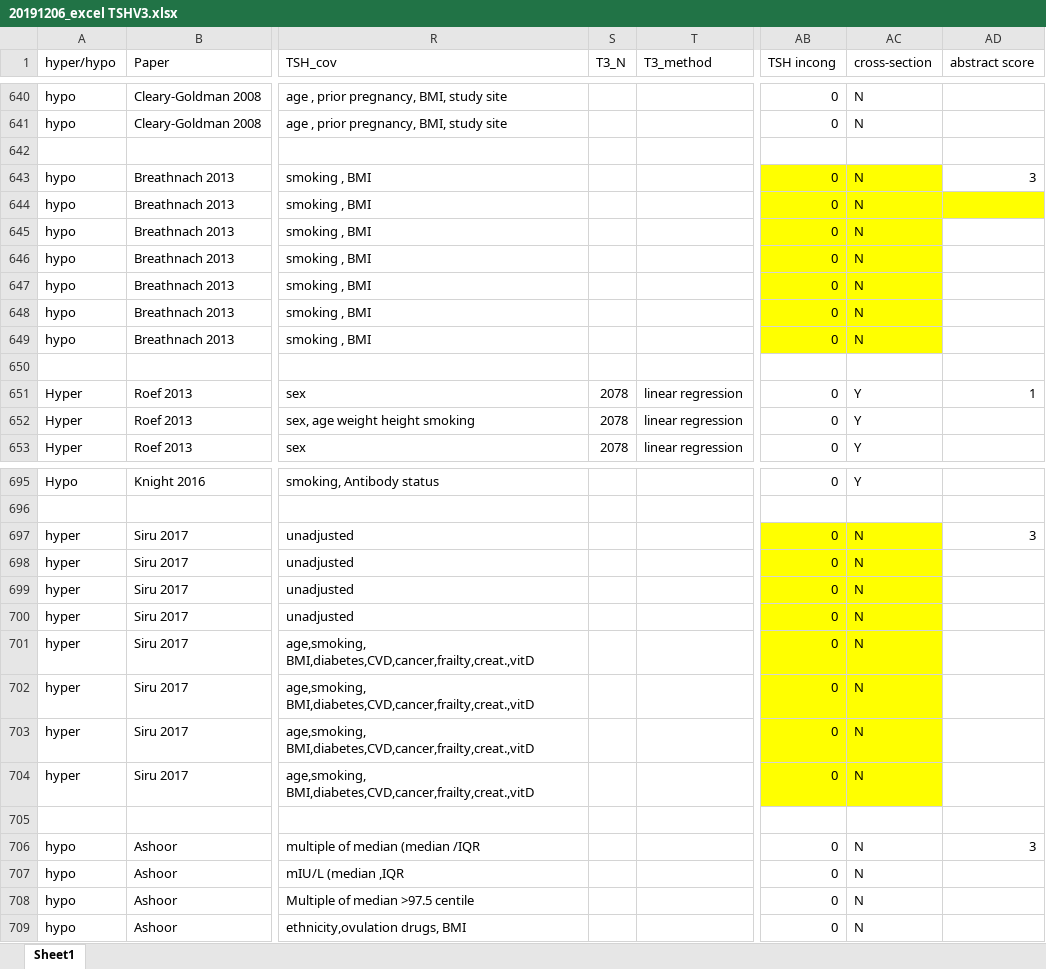
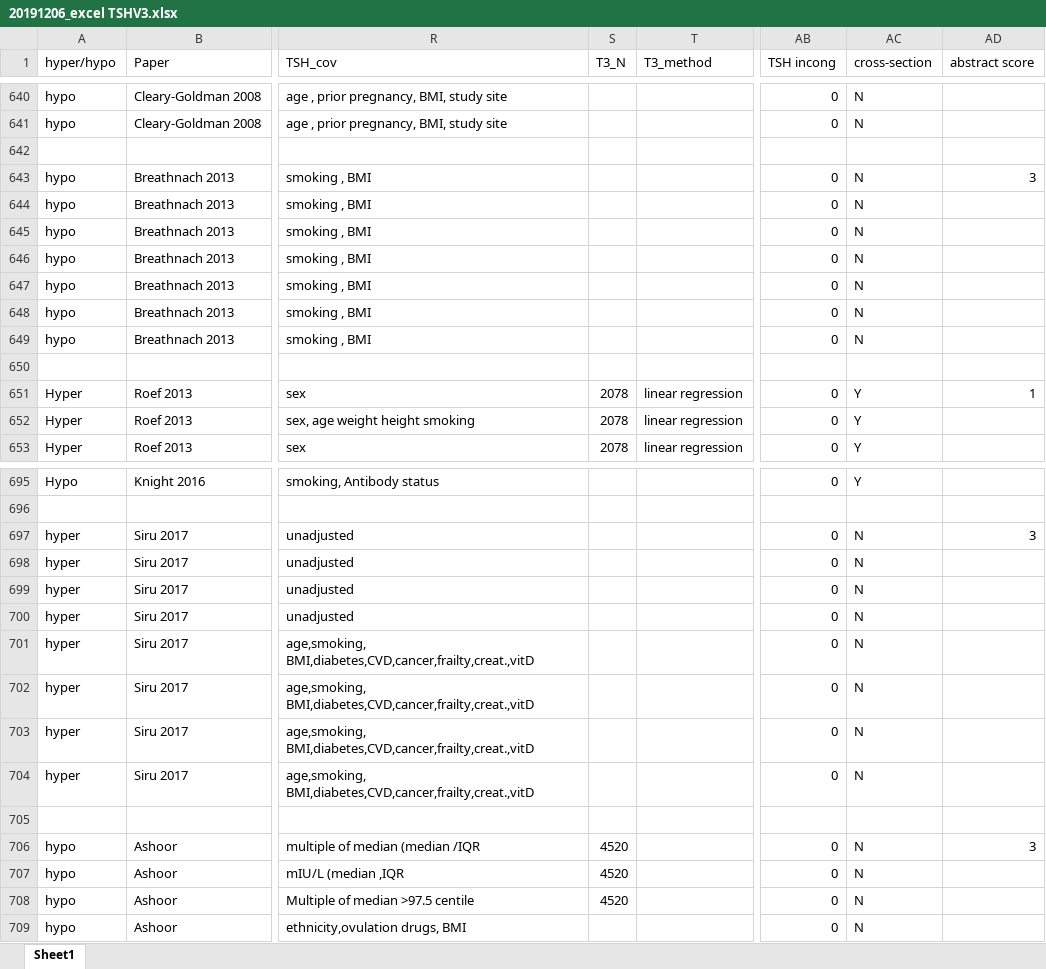
Before and after one commit to jonotuke/TSH_2019, an Excel workbook: raw data/20191206_excel TSHV3.xlsx, sheet Sheet1, drawn as a sheet; only a part is shown, gaps mark what is left out; values as stored, in another font and other column widths than the file's, no borders; the diff covers the shown part only; the diff names each change by its address in the sheet, - before the commit and + after, or states it on an @@ line.

```diff
--- a/raw data/20191206_excel TSHV3.xlsx (sheet Sheet1)
+++ b/raw data/20191206_excel TSHV3.xlsx (sheet Sheet1)
-AB643:AC643 fill: #FFFF00
+AB643:AC643 fill: none
-AB644:AD644 fill: #FFFF00
+AB644:AD644 fill: none
-AB645:AC649 fill: #FFFF00
+AB645:AC649 fill: none
-AB697:AC704 fill: #FFFF00
+AB697:AC704 fill: none
-S706:S708 (T3_N): (empty)
+S706:S708 (T3_N): 4520
```
Also changed, not shown: 13 edited cells and cell formats elsewhere in this sheet, 32 other files.
